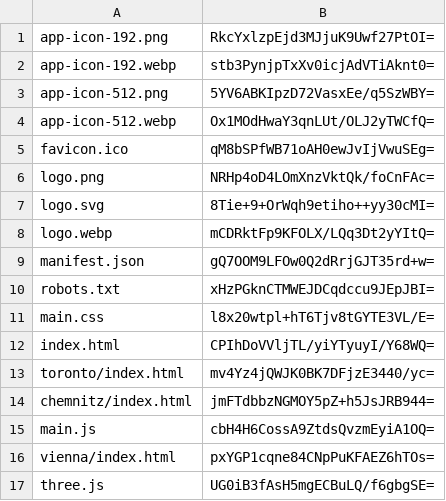
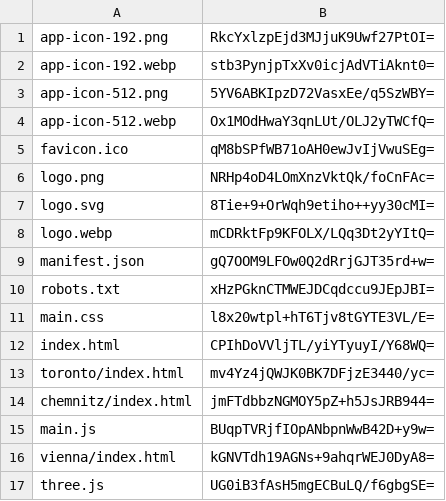
Before and after one commit to artificialmuseum/artificialmuseum.com, a CSV file: docs/etags.csv, drawn as a sheet.

```diff
--- a/docs/etags.csv
+++ b/docs/etags.csv
@@ -14,4 +14,4 @@ toronto/index.html,mv4Yz4jQWJK0BK7DFjzE3440/yc=
 chemnitz/index.html,jmFTdbbzNGMOY5pZ+h5JsJRB944=
-main.js,cbH4H6CossA9ZtdsQvzmEyiA1OQ=
-vienna/index.html,pxYGP1cqne84CNpPuKFAEZ6hTOs=
+main.js,BUqpTVRjfIOpANbpnWwB42D+y9w=
+vienna/index.html,kGNVTdh19AGNs+9ahqrWEJ0DyA8=
 three.js,UG0iB3fAsH5mgECBuLQ/f6gbgSE=
```
Also changed, not shown: 4 other files.
